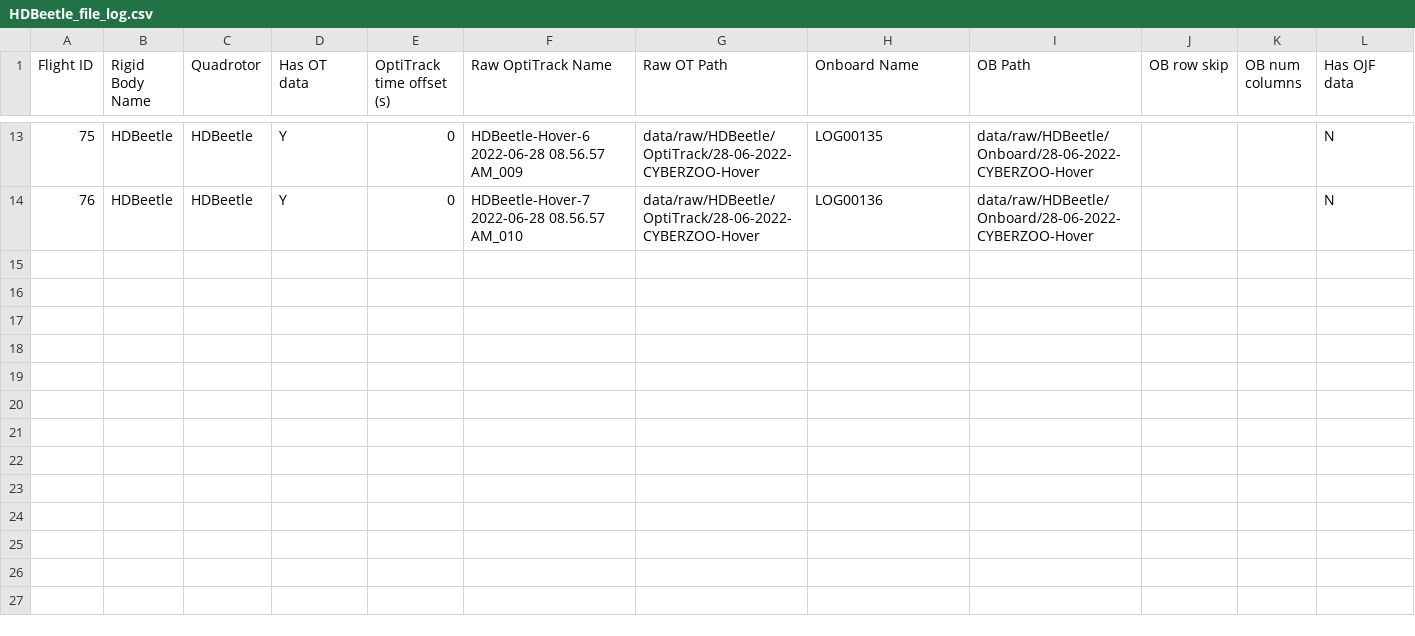
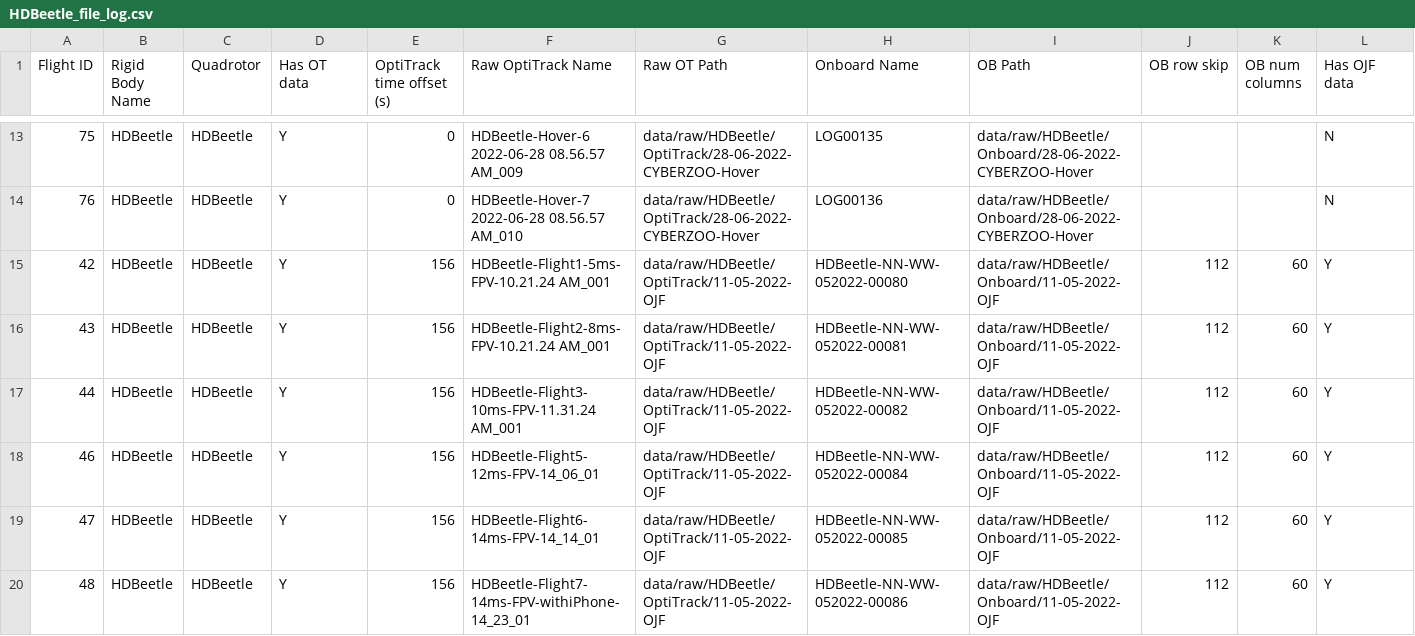
Before and after one commit to Jaspervbeers/QuaSI, a CSV file: data/HDBeetle_file_log.csv, drawn as a sheet; only a part is shown, gaps mark what is left out; rows hold the shown columns only; the diff names each change by its address in the sheet, - before the commit and + after, or states it on an @@ line.

Commit message:
Added 14ms-1 flight data

```diff
--- a/data/HDBeetle_file_log.csv
+++ b/data/HDBeetle_file_log.csv
+row 15: 42 | HDBeetle | HDBeetle | Y | 156 | HDBeetle-Flight1-5ms-FPV-10.21.24 AM_001 | data/raw/HDBeetle/OptiTrack/11-05-2022-OJF | HDBeetle-NN-WW-052022-00080 | data/raw/HDBeetle/Onboard/11-05-2022-OJF | 112 | 60 | Y
+row 16: 43 | HDBeetle | HDBeetle | Y | 156 | HDBeetle-Flight2-8ms-FPV-10.21.24 AM_001 | data/raw/HDBeetle/OptiTrack/11-05-2022-OJF | HDBeetle-NN-WW-052022-00081 | data/raw/HDBeetle/Onboard/11-05-2022-OJF | 112 | 60 | Y
+row 17: 44 | HDBeetle | HDBeetle | Y | 156 | HDBeetle-Flight3-10ms-FPV-11.31.24 AM_001 | data/raw/HDBeetle/OptiTrack/11-05-2022-OJF | HDBeetle-NN-WW-052022-00082 | data/raw/HDBeetle/Onboard/11-05-2022-OJF | 112 | 60 | Y
+row 18: 46 | HDBeetle | HDBeetle | Y | 156 | HDBeetle-Flight5-12ms-FPV-14_06_01 | data/raw/HDBeetle/OptiTrack/11-05-2022-OJF | HDBeetle-NN-WW-052022-00084 | data/raw/HDBeetle/Onboard/11-05-2022-OJF | 112 | 60 | Y
+row 19: 47 | HDBeetle | HDBeetle | Y | 156 | HDBeetle-Flight6-14ms-FPV-14_14_01 | data/raw/HDBeetle/OptiTrack/11-05-2022-OJF | HDBeetle-NN-WW-052022-00085 | data/raw/HDBeetle/Onboard/11-05-2022-OJF | 112 | 60 | Y
+row 20: 48 | HDBeetle | HDBeetle | Y | 156 | HDBeetle-Flight7-14ms-FPV-withiPhone-14_23_01 | data/raw/HDBeetle/OptiTrack/11-05-2022-OJF | HDBeetle-NN-WW-052022-00086 | data/raw/HDBeetle/Onboard/11-05-2022-OJF | 112 | 60 | Y
```
Also changed, not shown: 23 other files.
